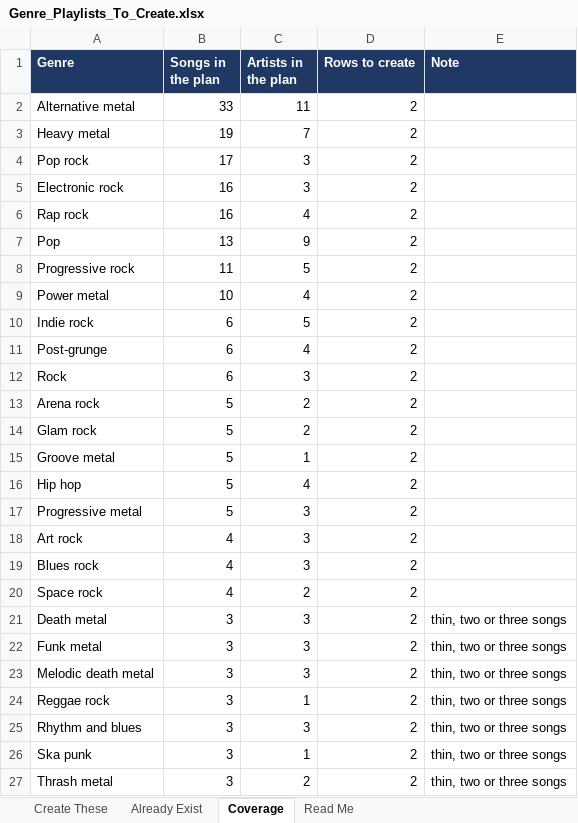
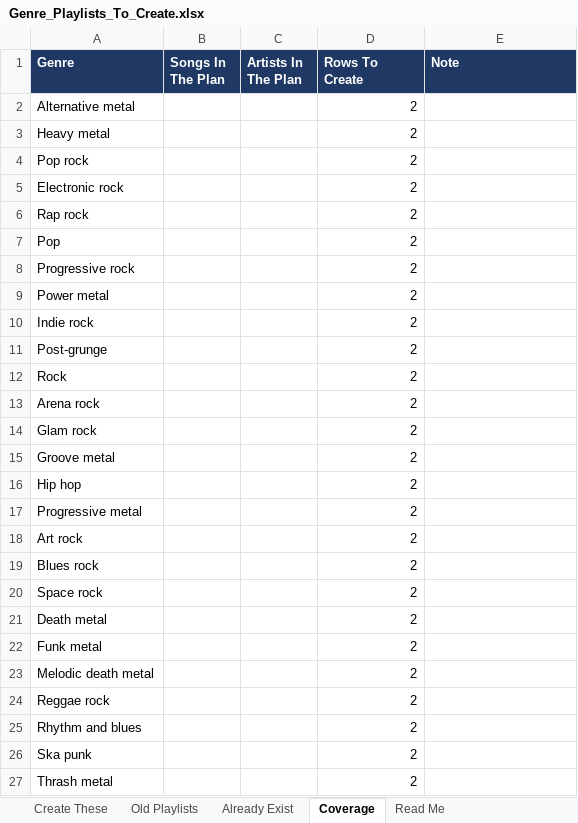
Before and after one commit to MAVOmusic/YouTube-SEO, an Excel workbook: Ver 3.0/TXT/Genre_Playlists_To_Create.xlsx, sheet Coverage, drawn as a sheet; only a part is shown; values as stored, in another font and other column widths than the file's, no borders; the diff covers the shown part only; the diff names each change by its address in the sheet, - before the commit and + after, or states it on an @@ line.

Commit message:
Append every genre the old playlist list still needs
Batch 2 sits after Trip Hop in Create These, so nothing gets built twice.

Read from 31 Studio screenshots, rows 161 to 440 of the list, 242 old
playlists once repeat pages are removed. 189 genres get a new long form
and Shorts pair, 32 fold into a genre that is already listed, 21 are left
out as scene labels, era labels, musical forms or fandom names.

Titles now capitalise every single word, including And, Of and The and
both halves of a hyphen, so Rhythm And Blues and Drum And Bass replace the
earlier lower case versions.

Adds an Old Playlists audit sheet with every one of the 242 and the reason
for its decision, and logs all 496 rows in Playlist_Inventory.json.

Co-authored-by: arena-agent <297053741+arena-agent@users.noreply.github.com>

```diff
--- a/Ver 3.0/TXT/Genre_Playlists_To_Create.xlsx (sheet Coverage)
+++ b/Ver 3.0/TXT/Genre_Playlists_To_Create.xlsx (sheet Coverage)
+sheet tab: Old Playlists
-B1: Songs in the plan
+B1: Songs In The Plan
-C1: Artists in the plan
+C1: Artists In The Plan
-D1: Rows to create
+D1: Rows To Create
-B2 (Songs In The Plan): 33
+B2 (Songs In The Plan): (empty)
-C2 (Artists In The Plan): 11
+C2 (Artists In The Plan): (empty)
-B3 (Songs In The Plan): 19
+B3 (Songs In The Plan): (empty)
-C3 (Artists In The Plan): 7
+C3 (Artists In The Plan): (empty)
-B4 (Songs In The Plan): 17
+B4 (Songs In The Plan): (empty)
-C4:C5 (Artists In The Plan): 3
+C4:C5 (Artists In The Plan): (empty)
-B5:B6 (Songs In The Plan): 16
+B5:B6 (Songs In The Plan): (empty)
-C6 (Artists In The Plan): 4
+C6 (Artists In The Plan): (empty)
-B7 (Songs In The Plan): 13
+B7 (Songs In The Plan): (empty)
-C7 (Artists In The Plan): 9
+C7 (Artists In The Plan): (empty)
-B8 (Songs In The Plan): 11
+B8 (Songs In The Plan): (empty)
-C8 (Artists In The Plan): 5
+C8 (Artists In The Plan): (empty)
-B9 (Songs In The Plan): 10
+B9 (Songs In The Plan): (empty)
-C9 (Artists In The Plan): 4
+C9 (Artists In The Plan): (empty)
-B10:B12 (Songs In The Plan): 6
+B10:B12 (Songs In The Plan): (empty)
-C10 (Artists In The Plan): 5
+C10 (Artists In The Plan): (empty)
-C11 (Artists In The Plan): 4
+C11 (Artists In The Plan): (empty)
-C12 (Artists In The Plan): 3
+C12 (Artists In The Plan): (empty)
-B13:B17 (Songs In The Plan): 5
+B13:B17 (Songs In The Plan): (empty)
-C13:C14 (Artists In The Plan): 2
+C13:C14 (Artists In The Plan): (empty)
-C15 (Artists In The Plan): 1
+C15 (Artists In The Plan): (empty)
-C16 (Artists In The Plan): 4
+C16 (Artists In The Plan): (empty)
-C17:C19 (Artists In The Plan): 3
+C17:C19 (Artists In The Plan): (empty)
-B18:B20 (Songs In The Plan): 4
+B18:B20 (Songs In The Plan): (empty)
-C20 (Artists In The Plan): 2
+C20 (Artists In The Plan): (empty)
-B21:B27 (Songs In The Plan): 3
+B21:B27 (Songs In The Plan): (empty)
-C21:C23 (Artists In The Plan): 3
+C21:C23 (Artists In The Plan): (empty)
-E21:E27 (Note): thin, two or three songs
+E21:E27 (Note): (empty)
-C24 (Artists In The Plan): 1
+C24 (Artists In The Plan): (empty)
-C25 (Artists In The Plan): 3
+C25 (Artists In The Plan): (empty)
-C26 (Artists In The Plan): 1
+C26 (Artists In The Plan): (empty)
-C27 (Artists In The Plan): 2
+C27 (Artists In The Plan): (empty)
```
Also changed, not shown: 99 edited cells elsewhere in this sheet, sheet Create These, sheet Read Me, 6 other files.
